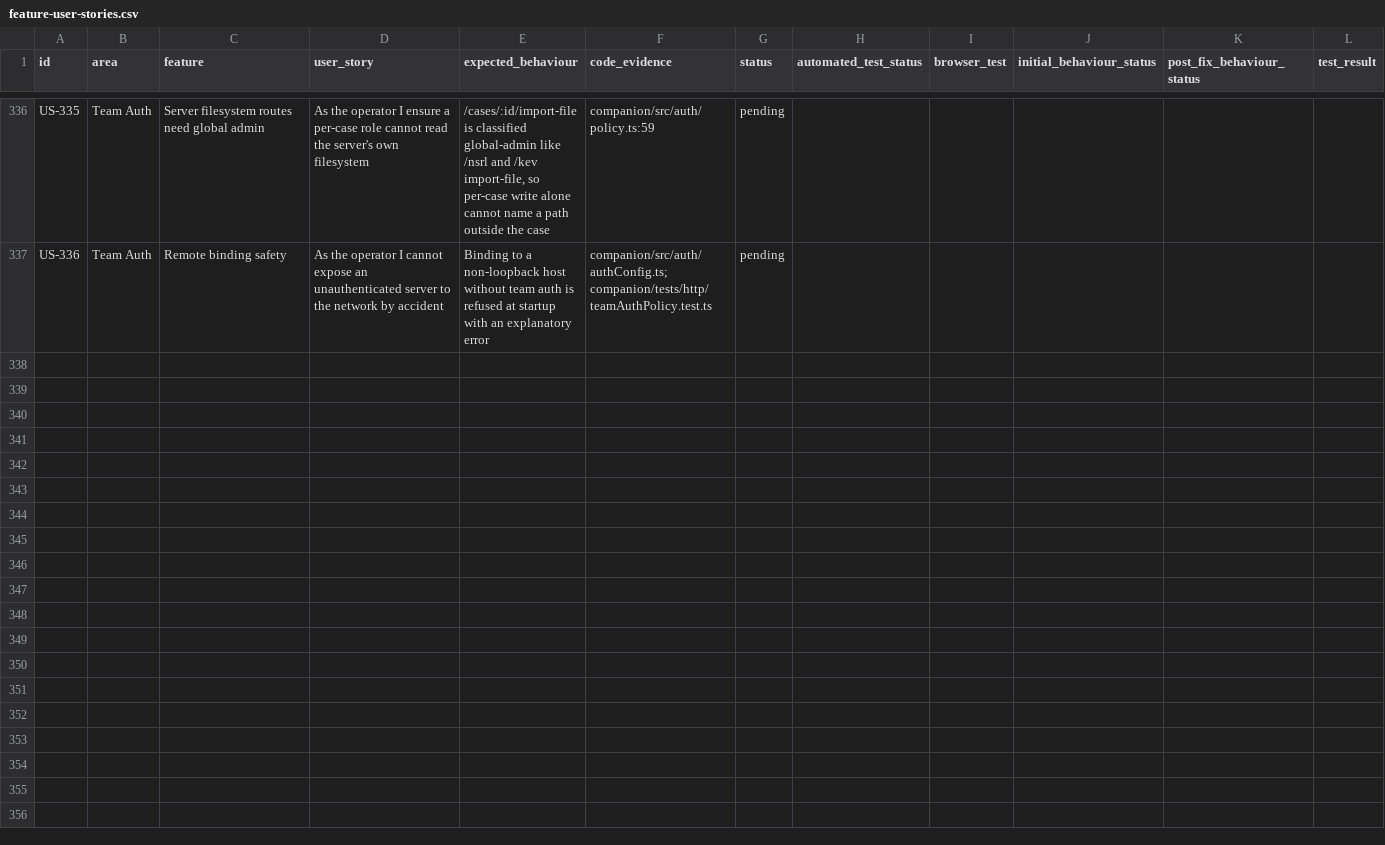
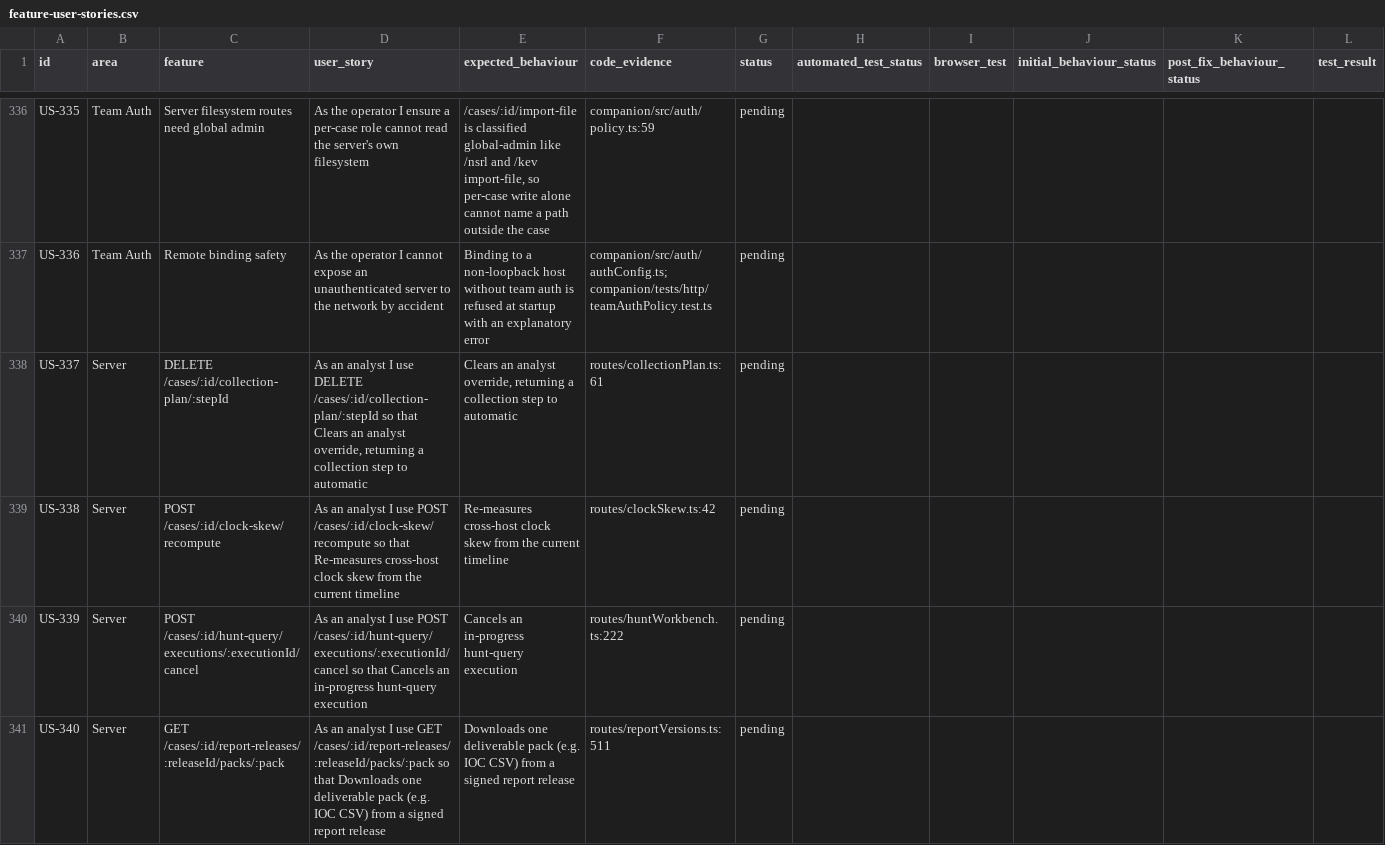
Before and after one commit to hasamba/DFIR-Companion, a CSV file: feature-user-stories.csv, drawn as a sheet; only a part is shown, gaps mark what is left out; rows hold the shown columns only; the diff covers the shown part only; the diff names each change by its address in the sheet, - before the commit and + after, or states it on an @@ line.

Commit message:
docs(stories): add the route-surface gaps and de-duplicate
Re-running the merge with the HTTP route inventory (634 endpoints) filled
the last 33 stories that had no code_evidence and added 14 route-only
features.

It also appended the hand-written auth stories a second time — the merge
step re-read that file unconditionally instead of checking whether those
stories were already present. De-duplicated by (area, feature) and
renumbered; 350 stories, every one with expected_behaviour and a
file:line, no duplicate ids.

```diff
--- a/feature-user-stories.csv
+++ b/feature-user-stories.csv
+row 338: US-337 | Server | DELETE /cases/:id/collection-plan/:stepId | As an analyst I use DELETE /cases/:id/collection-plan/:stepId so that Clears an analyst override, returning a collection step to automatic | Clears an analyst override, returning a collection step to automatic | routes/collectionPlan.ts:61 | pending
+row 339: US-338 | Server | POST /cases/:id/clock-skew/recompute | As an analyst I use POST /cases/:id/clock-skew/recompute so that Re-measures cross-host clock skew from the current timeline | Re-measures cross-host clock skew from the current timeline | routes/clockSkew.ts:42 | pending
+row 340: US-339 | Server | POST /cases/:id/hunt-query/executions/:executionId/cancel | As an analyst I use POST /cases/:id/hunt-query/executions/:executionId/cancel so that Cancels an in-progress hunt-query execution | Cancels an in-progress hunt-query execution | routes/huntWorkbench.ts:222 | pending
+row 341: US-340 | Server | GET /cases/:id/report-releases/:releaseId/packs/:pack | As an analyst I use GET /cases/:id/report-releases/:releaseId/packs/:pack so that Downloads one deliverable pack (e.g. IOC CSV) from a signed report release | Downloads one deliverable pack (e.g. IOC CSV) from a signed report release | routes/reportVersions.ts:511 | pending
```
Also changed, not shown: 10 added rows and 33 edited cells elsewhere in this file.
